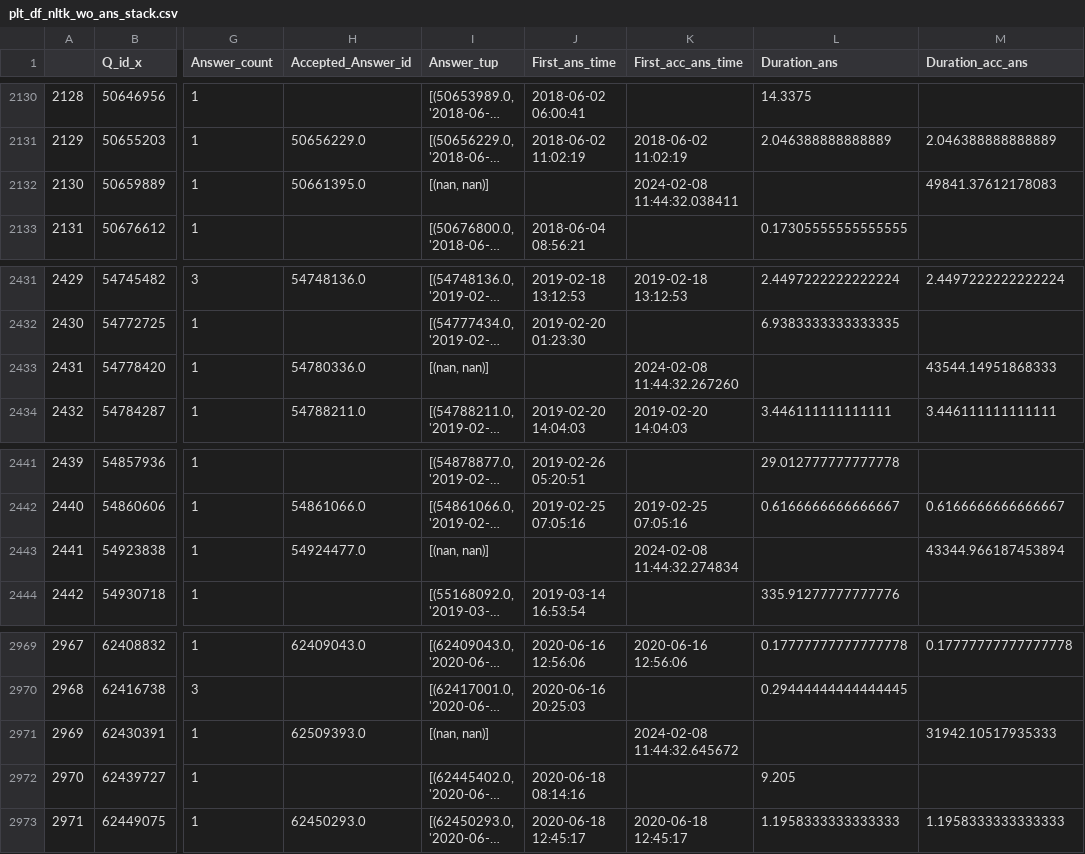
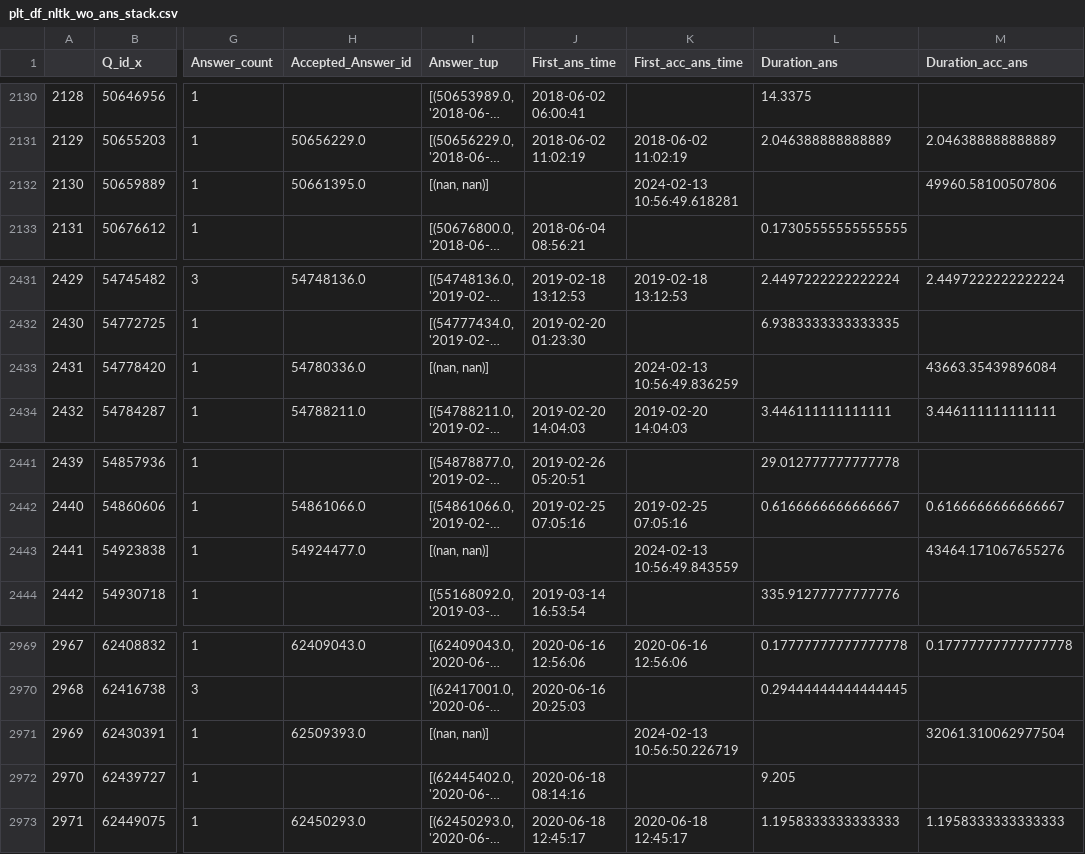
Before and after one commit to mooselab/ML_StackTrace, a CSV file: CSV_data/plt_df_nltk_wo_ans_stack.csv, drawn as a sheet; only a part is shown, gaps mark what is left out; long unchanged cells end in …; the diff names each change by its address in the sheet, - before the commit and + after, or states it on an @@ line.

```diff
--- a/CSV_data/plt_df_nltk_wo_ans_stack.csv
+++ b/CSV_data/plt_df_nltk_wo_ans_stack.csv
-K2132 (First_acc_ans_time): 2024-02-08 11:44:32.038411
+K2132 (First_acc_ans_time): 2024-02-13 10:56:49.618281
-M2132 (Duration_acc_ans): 49841.37612178083
+M2132 (Duration_acc_ans): 49960.58100507806
-K2433 (First_acc_ans_time): 2024-02-08 11:44:32.267260
+K2433 (First_acc_ans_time): 2024-02-13 10:56:49.836259
-M2433 (Duration_acc_ans): 43544.14951868333
+M2433 (Duration_acc_ans): 43663.35439896084
-K2443 (First_acc_ans_time): 2024-02-08 11:44:32.274834
+K2443 (First_acc_ans_time): 2024-02-13 10:56:49.843559
-M2443 (Duration_acc_ans): 43344.966187453894
+M2443 (Duration_acc_ans): 43464.171067655276
-K2971 (First_acc_ans_time): 2024-02-08 11:44:32.645672
+K2971 (First_acc_ans_time): 2024-02-13 10:56:50.226719
-M2971 (Duration_acc_ans): 31942.10517935333
+M2971 (Duration_acc_ans): 32061.310062977504
```
Also changed, not shown: CSV_data/plt_df_sp_wo_ans_stack.csv, CSV_data/plt_keras_q_wo_code.csv, 40 other files.
